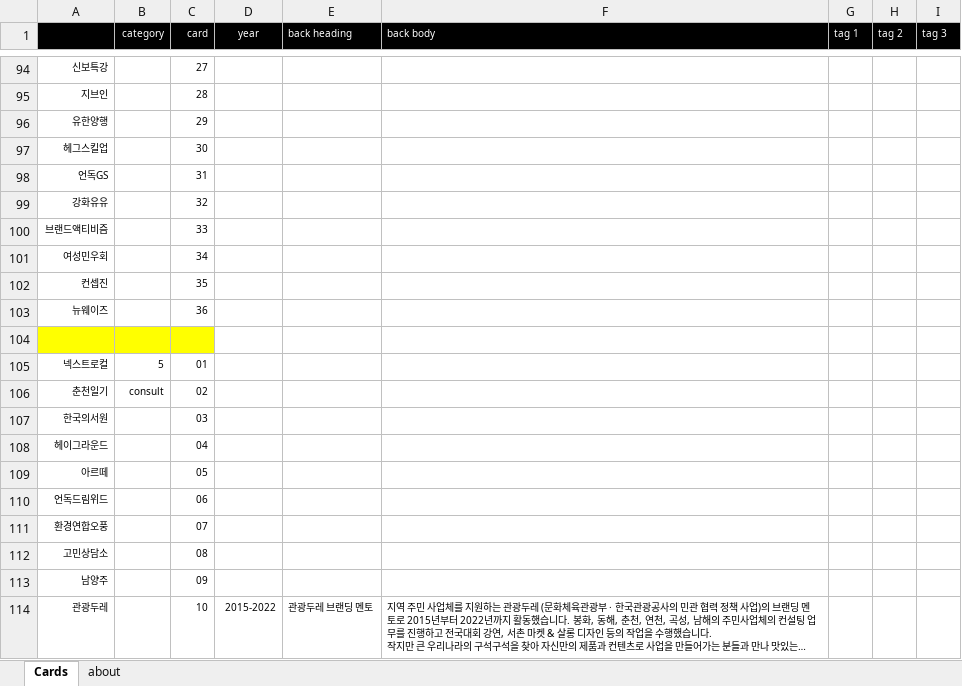
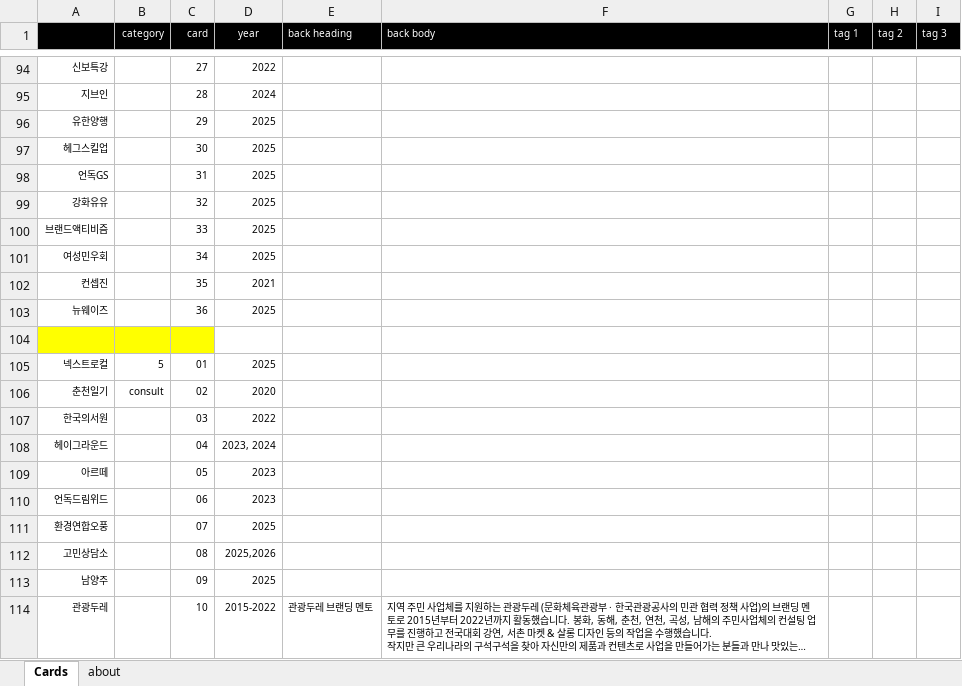
Before and after one commit to giinhan/giinhan.github.io, an Excel workbook: txt/giinhan txt.xlsx, sheet Cards, drawn as a sheet; only a part is shown, gaps mark what is left out; long unchanged cells end in …; values as stored, in another font and other column widths than the file's, no borders; the diff covers the shown part only; the diff names each change by its address in the sheet, - before the commit and + after, or states it on an @@ line.

```diff
--- a/txt/giinhan txt.xlsx (sheet Cards)
+++ b/txt/giinhan txt.xlsx (sheet Cards)
-D94 (year): (empty)
+D94 (year): 2022
-D95 (year): (empty)
+D95 (year): 2024
-D96:D101 (year): (empty)
+D96:D101 (year): 2025
-D102 (year): (empty)
+D102 (year): 2021
-D103 (year): (empty)
+D103 (year): 2025
-D105 (year): (empty)
+D105 (year): 2025
-D106 (year): (empty)
+D106 (year): 2020
-D107 (year): (empty)
+D107 (year): 2022
-D108 (year): (empty)
+D108 (year): 2023, 2024
-D109:D110 (year): (empty)
+D109:D110 (year): 2023
-D111 (year): (empty)
+D111 (year): 2025
-D112 (year): (empty)
+D112 (year): 2025,2026
-D113 (year): (empty)
+D113 (year): 2025
```
Also changed, not shown: 96 edited cells elsewhere in this sheet, 5 other files.
